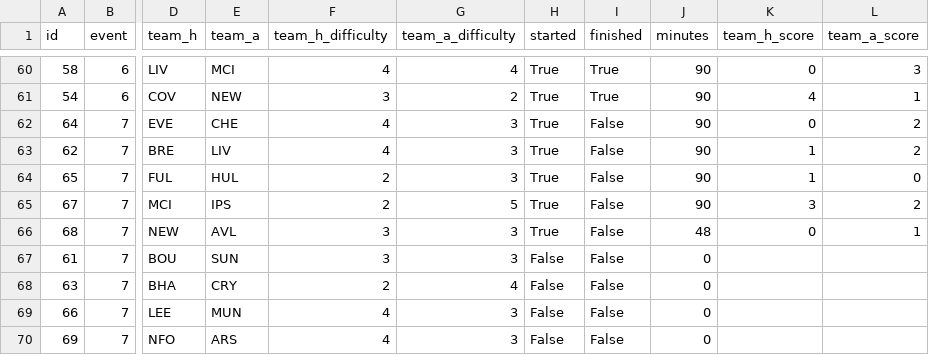
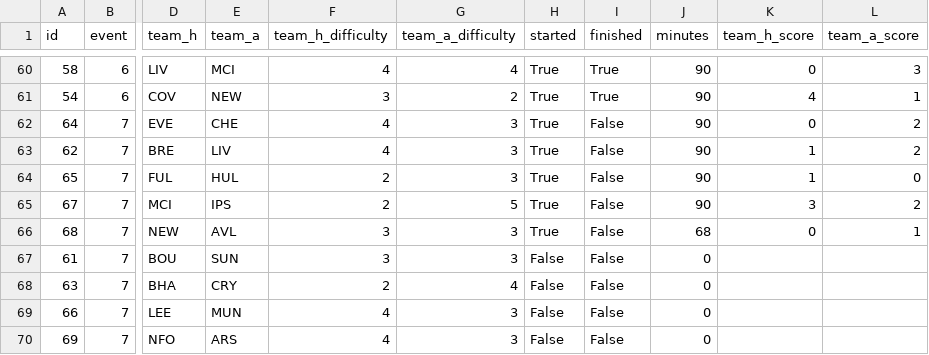
Before and after one commit to tsrng5b7zw-bot/sync, a CSV file: data/latest/fixtures.csv, drawn as a sheet; only a part is shown, gaps mark what is left out; the diff names each change by its address in the sheet, - before the commit and + after, or states it on an @@ line.

```diff
--- a/data/latest/fixtures.csv
+++ b/data/latest/fixtures.csv
-J66 (minutes): 48
+J66 (minutes): 68
```
Also changed, not shown: data/latest/league.csv, data/latest/live_gw7.csv, 6 other files.
